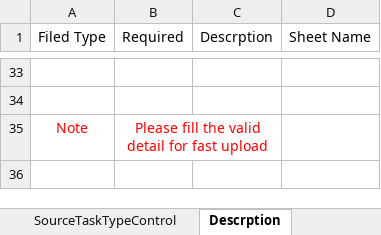
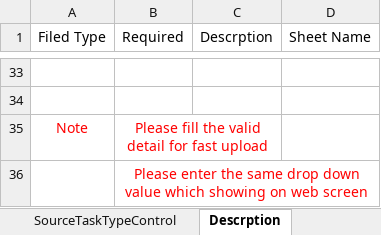
Before and after one commit to NABEEL-AHMED-JAMIL/process, an Excel workbook: src/main/resources/Batch.xlsx, sheet Descrption, drawn as a sheet; only a part is shown, gaps mark what is left out; values as stored, in another font and other column widths than the file's, no borders; the diff names each change by its address in the sheet, - before the commit and + after, or states it on an @@ line.

```diff
--- a/src/main/resources/Batch.xlsx (sheet Descrption)
+++ b/src/main/resources/Batch.xlsx (sheet Descrption)
+row 36:  | Please enter the same drop down value which showing on web screen
```
Also changed, not shown: 20 other files.
